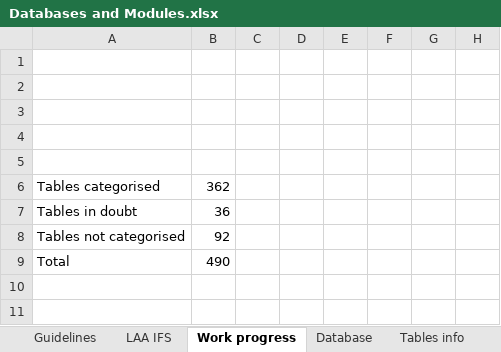
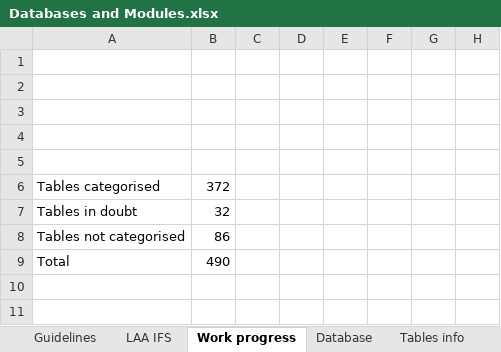
Before and after one commit to TomDeweerdt/BaselinedDocs, an Excel workbook: ifsarchi/Databases and Modules.xlsx, sheet Work progress, drawn as a sheet; only a part is shown; values as stored, in another font and other column widths than the file's, no borders; charts and pictures not drawn; the diff names each change by its address in the sheet, - before the commit and + after, or states it on an @@ line.

```diff
--- a/ifsarchi/Databases and Modules.xlsx (sheet Work progress)
+++ b/ifsarchi/Databases and Modules.xlsx (sheet Work progress)
-B6: 362
+B6: 372
-B7: 36
+B7: 32
-B8: 92
+B8: 86
```
Also changed, not shown: sheet Tables info, sheet TablesCsv, charts or pictures, 1 other file.
